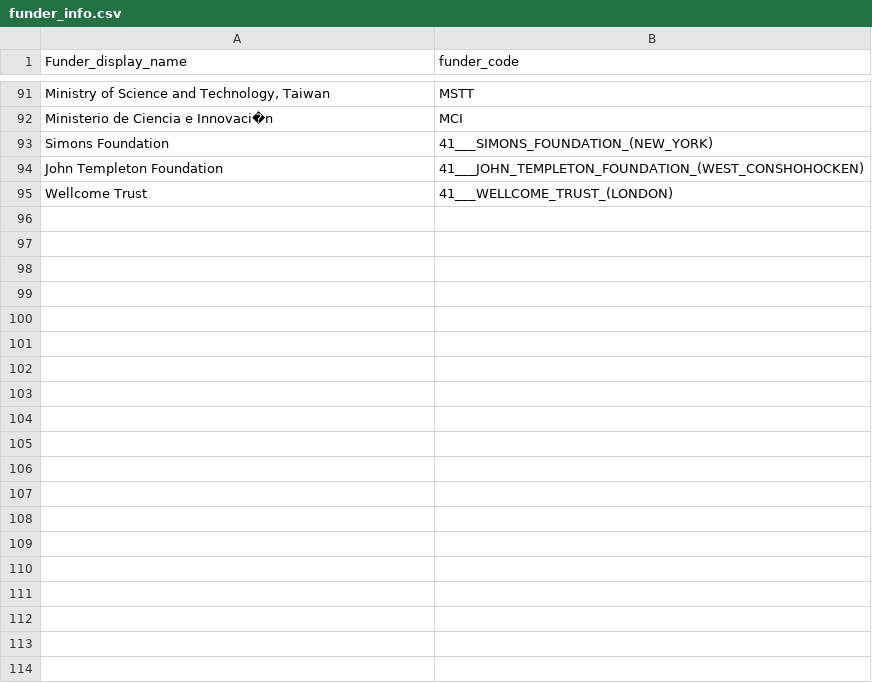
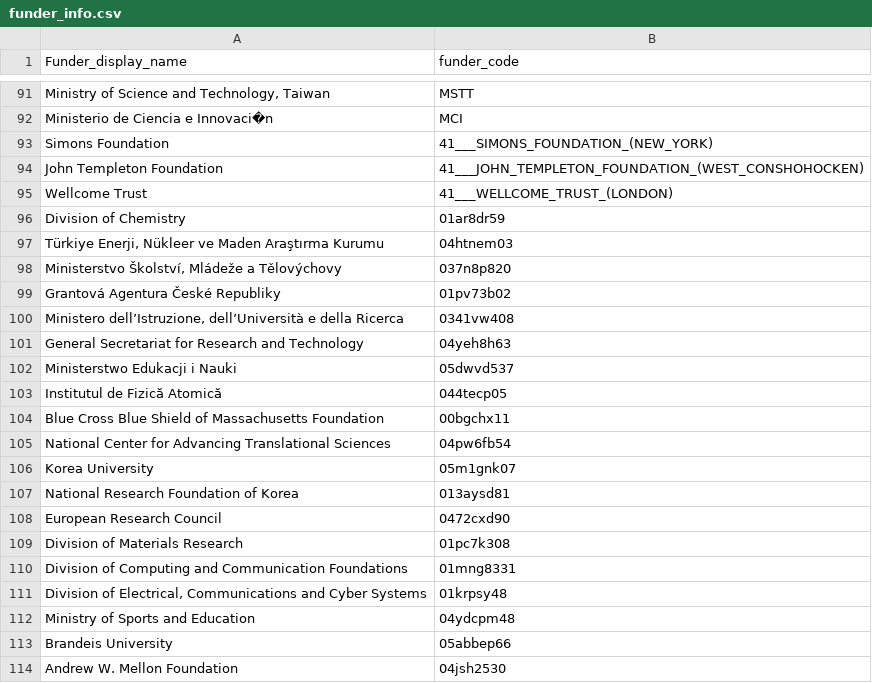
Before and after one commit to FrankYiquan/Grants_2024, a CSV file: data/funder_info.csv, drawn as a sheet; only a part is shown, gaps mark what is left out; the diff covers the shown part only; the diff names each change by its address in the sheet, - before the commit and + after, or states it on an @@ line.

Commit message:
modify get_funder.py to get info about new funders

```diff
--- a/data/funder_info.csv
+++ b/data/funder_info.csv
+row 96: Division of Chemistry | 01ar8dr59
+row 97: Türkiye Enerji, Nükleer ve Maden Araştırma Kurumu | 04htnem03
+row 98: Ministerstvo Školství, Mládeže a Tělovýchovy | 037n8p820
+row 99: Grantová Agentura České Republiky | 01pv73b02
+row 100: Ministero dell’Istruzione, dell’Università e della Ricerca | 0341vw408
+row 101: General Secretariat for Research and Technology | 04yeh8h63
+row 102: Ministerstwo Edukacji i Nauki | 05dwvd537
+row 103: Institutul de Fizică Atomică | 044tecp05
+row 104: Blue Cross Blue Shield of Massachusetts Foundation | 00bgchx11
+row 105: National Center for Advancing Translational Sciences | 04pw6fb54
+row 106: Korea University | 05m1gnk07
+row 107: National Research Foundation of Korea | 013aysd81
+row 108: European Research Council | 0472cxd90
+row 109: Division of Materials Research | 01pc7k308
+row 110: Division of Computing and Communication Foundations | 01mng8331
+row 111: Division of Electrical, Communications and Cyber Systems | 01krpsy48
+row 112: Ministry of Sports and Education | 04ydcpm48
+row 113: Brandeis University | 05abbep66
+row 114: Andrew W. Mellon Foundation | 04jsh2530
```
Also changed, not shown: 57 added rows elsewhere in this file, 8 other files.
